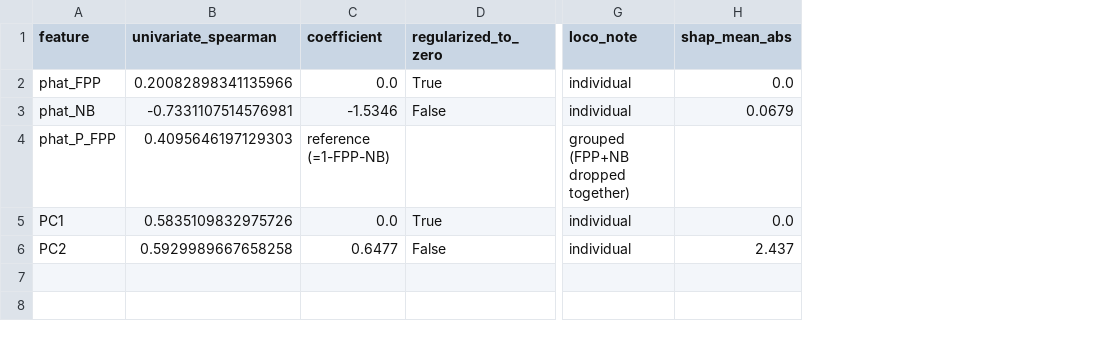
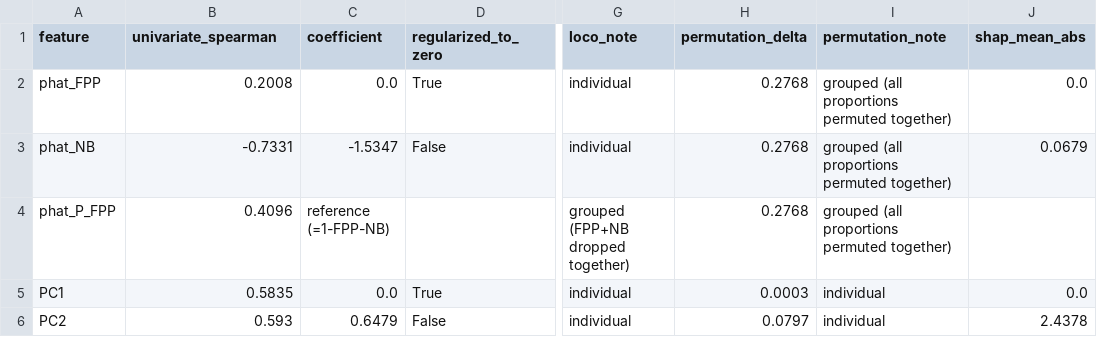
Before and after one commit to prakritipaul/dopa-differentiation-efficiency, a CSV file: modeling/feature_importance_table_classification_logistic_l1.csv, drawn as a sheet; only a part is shown, gaps mark what is left out; addresses are those after the commit; the diff names each change by its address in the sheet, - before the commit and + after, or states it on an @@ line.

```diff
--- a/modeling/feature_importance_table_classification_logistic_l1.csv
+++ b/modeling/feature_importance_table_classification_logistic_l1.csv
+column H (permutation_delta), rows 2-6: 0.2768 | 0.2768 | 0.2768 | 0.0003 | 0.0797
+column I (permutation_note), rows 2-6: grouped (all proportions permuted together) | grouped (all proportions permuted together) | grouped (all proportions permuted together) | individual | individual
-B2 (univariate_spearman): 0.20082898341135966
+B2 (univariate_spearman): 0.2008
-B3 (univariate_spearman): -0.7331107514576981
+B3 (univariate_spearman): -0.7331
-C3 (coefficient): -1.5346
+C3 (coefficient): -1.5347
-B4 (univariate_spearman): 0.4095646197129303
+B4 (univariate_spearman): 0.4096
-B5 (univariate_spearman): 0.5835109832975726
+B5 (univariate_spearman): 0.5835
-B6 (univariate_spearman): 0.5929989667658258
+B6 (univariate_spearman): 0.593
-C6 (coefficient): 0.6477
+C6 (coefficient): 0.6479
-J6 (shap_mean_abs): 2.437
+J6 (shap_mean_abs): 2.4378
```
Also changed, not shown: modeling/feature_importance_table_regression_lasso.csv, 2 other files.
